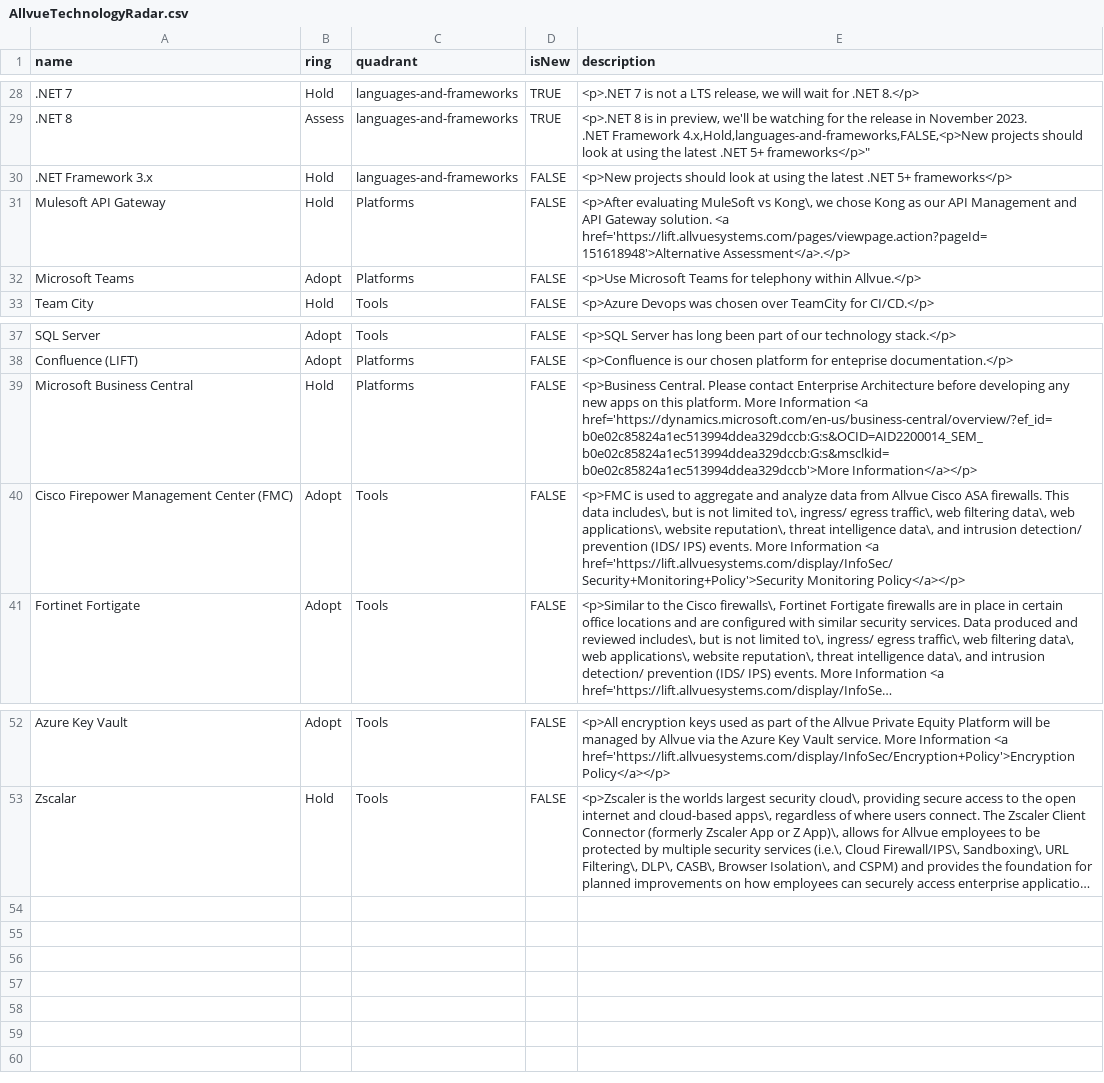
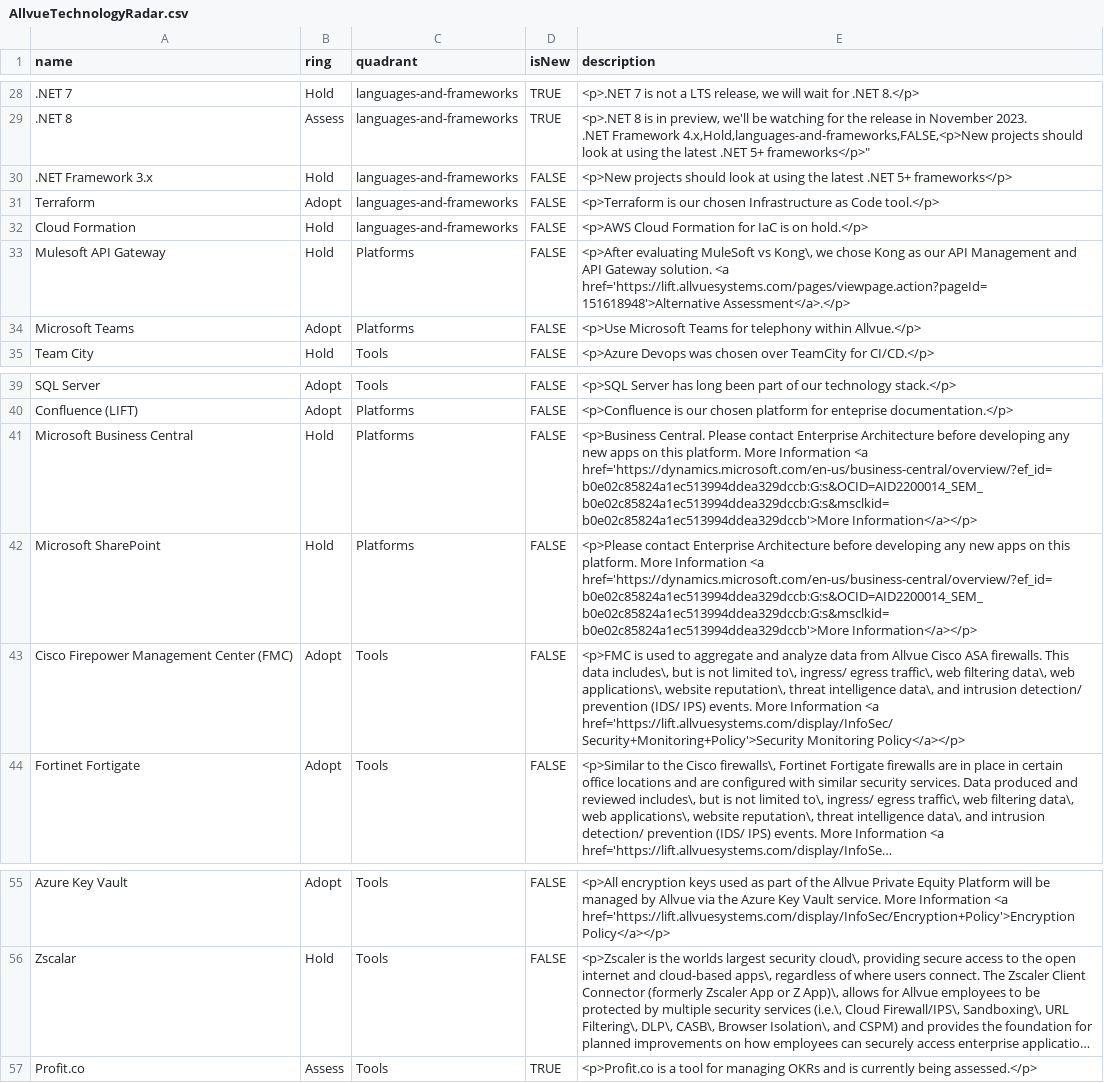
Before and after one commit to RonKewish36/build-your-own-radar, a CSV file: AllvueTechnologyRadar.csv, drawn as a sheet; only a part is shown, gaps mark what is left out; long unchanged cells end in …; the diff names each change by its address in the sheet, - before the commit and + after, or states it on an @@ line.

Commit message:
Update AllvueTechnologyRadar.csv

```diff
--- a/AllvueTechnologyRadar.csv
+++ b/AllvueTechnologyRadar.csv
+row 31: Terraform | Adopt | languages-and-frameworks | FALSE | <p>Terraform is our chosen Infrastructure as Code tool.</p>
+row 32: Cloud Formation | Hold | languages-and-frameworks | FALSE | <p>AWS Cloud Formation for IaC is on hold.</p>
+row 42: Microsoft SharePoint | Hold | Platforms | FALSE | <p>Please contact Enterprise Architecture before developing any new apps on this platform. More Information <a href='https://dynamics.microsoft.com/en-us/business-central/overview/?ef_id=b0e02c85824a1ec513994ddea329dccb:G:s&OCID=AID2200014_SEM_b0e02c85824a1ec513994ddea329dccb:G:s&msclkid=b0e02c85824a1ec513994ddea329dccb'>More Information</a></p>
+row 57: Profit.co | Assess | Tools | TRUE | <p>Profit.co is a tool for managing OKRs and is currently being assessed.</p>
```
